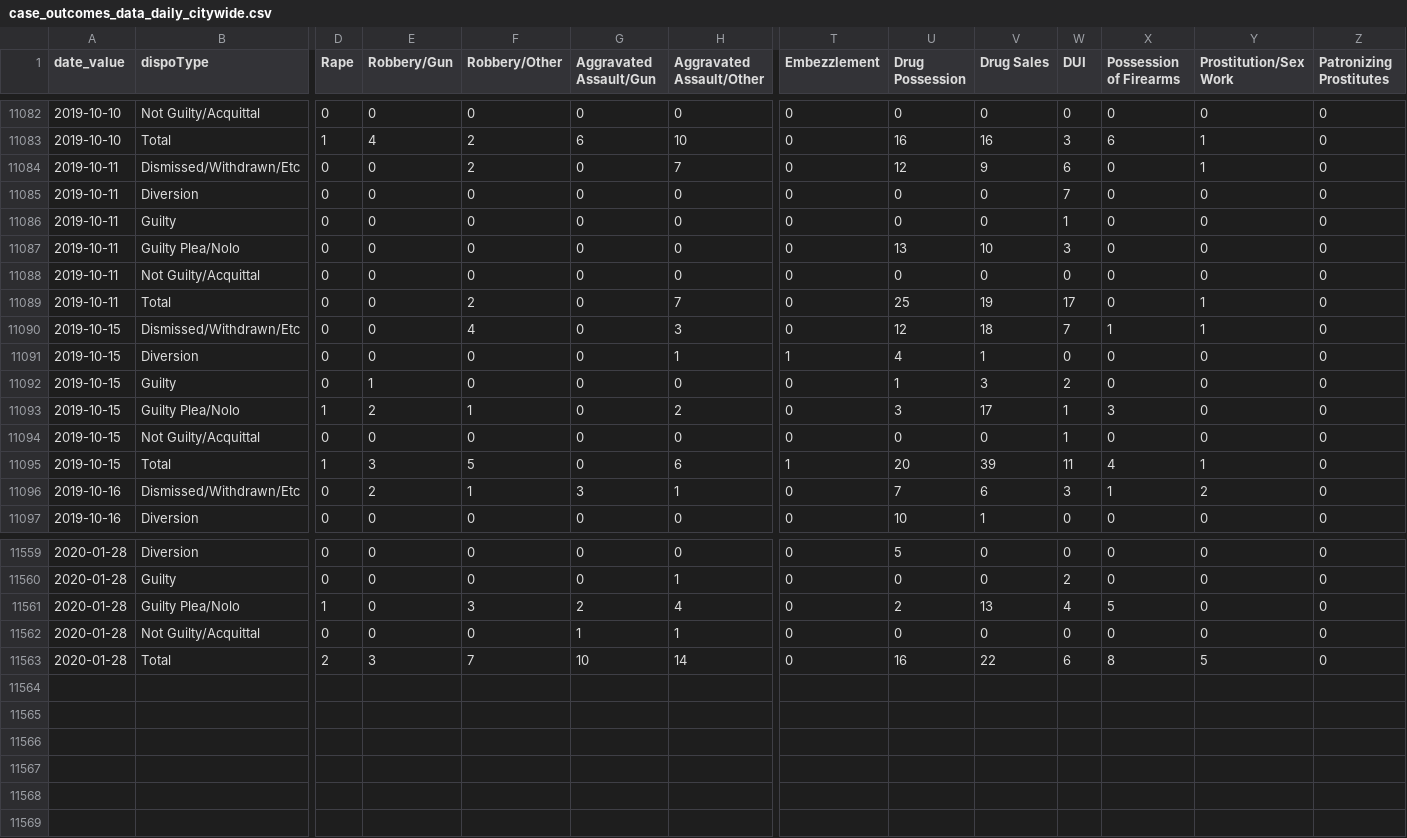
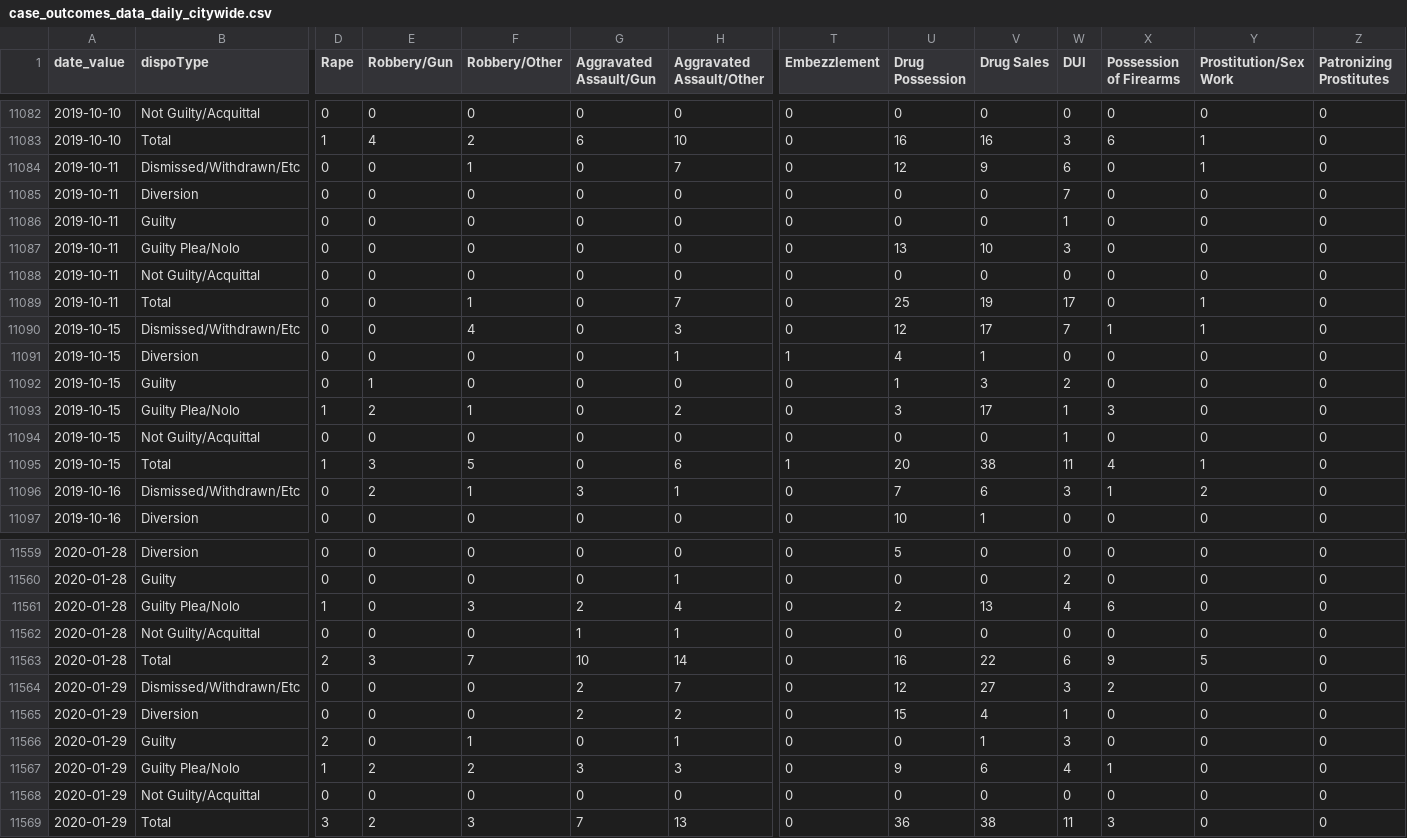
Before and after one commit to PhillyDistrictAttorneysOffice/phillydao-public-data, a CSV file: docs/data/case_outcomes_data_daily_citywide.csv, drawn as a sheet; only a part is shown, gaps mark what is left out; rows hold the shown columns only; the diff covers the shown part only; the diff names each change by its address in the sheet, - before the commit and + after, or states it on an @@ line.

```diff
--- a/docs/data/case_outcomes_data_daily_citywide.csv
+++ b/docs/data/case_outcomes_data_daily_citywide.csv
-F11084 (Robbery/Other): 2
+F11084 (Robbery/Other): 1
-F11089 (Robbery/Other): 2
+F11089 (Robbery/Other): 1
-V11090 (Drug Sales): 18
+V11090 (Drug Sales): 17
-V11095 (Drug Sales): 39
+V11095 (Drug Sales): 38
-X11561 (Possession of Firearms): 5
+X11561 (Possession of Firearms): 6
-X11563 (Possession of Firearms): 8
+X11563 (Possession of Firearms): 9
+row 11564: 2020-01-29 | Dismissed/Withdrawn/Etc | 0 | 0 | 0 | 2 | 7 | 0 | 12 | 27 | 3 | 2 | 0 | 0
+row 11565: 2020-01-29 | Diversion | 0 | 0 | 0 | 2 | 2 | 0 | 15 | 4 | 1 | 0 | 0 | 0
+row 11566: 2020-01-29 | Guilty | 2 | 0 | 1 | 0 | 1 | 0 | 0 | 1 | 3 | 0 | 0 | 0
+row 11567: 2020-01-29 | Guilty Plea/Nolo | 1 | 2 | 2 | 3 | 3 | 0 | 9 | 6 | 4 | 1 | 0 | 0
+row 11568: 2020-01-29 | Not Guilty/Acquittal | 0 | 0 | 0 | 0 | 0 | 0 | 0 | 0 | 0 | 0 | 0 | 0
+row 11569: 2020-01-29 | Total | 3 | 2 | 3 | 7 | 13 | 0 | 36 | 38 | 11 | 3 | 0 | 0
```
Also changed, not shown: 4 edited cells elsewhere in this file, docs/data/arrest_data_daily_citywide.csv, docs/data/charges_data_daily_citywide.csv, 42 other files.
